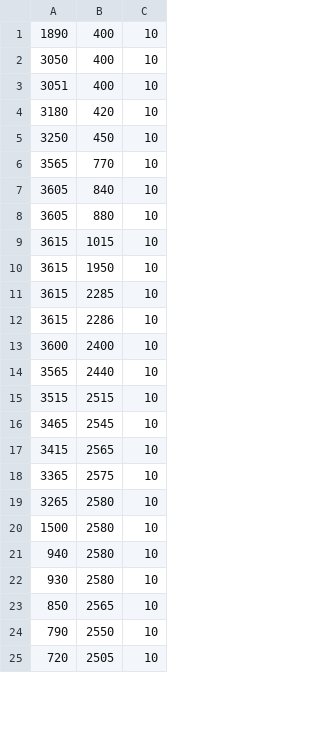
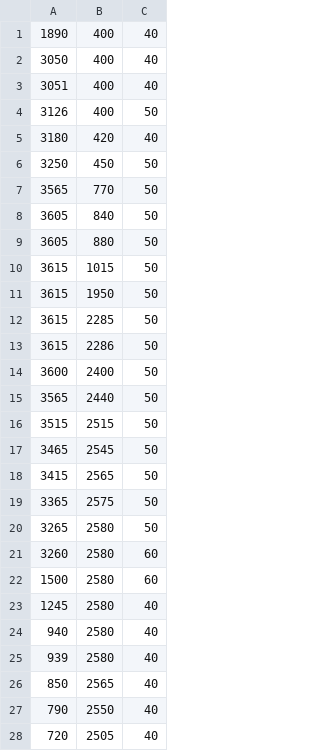
Before and after one commit to SzFMV2022-Tavasz/AutomatedCar-A, a CSV file: src/AutomatedCar/Assets/test_world_car.csv, drawn as a sheet; only a part is shown; the diff covers the shown part only.

```diff
--- a/src/AutomatedCar/Assets/test_world_car.csv
+++ b/src/AutomatedCar/Assets/test_world_car.csv
@@ -1,25 +1,28 @@
-1890;400;10
-3050;400;10
-3051;400;10
-3180;420;10
-3250;450;10
-3565;770;10
-3605;840;10
-3605;880;10
-3615;1015;10
-3615;1950;10
-3615;2285;10
-3615;2286;10
-3600;2400;10
-3565;2440;10
-3515;2515;10
-3465;2545;10
-3415;2565;10
-3365;2575;10
-3265;2580;10
-1500;2580;10
-940;2580;10
-930;2580;10
-850;2565;10
-790;2550;10
-720;2505;10
+1890;400;40
+3050;400;40
+3051;400;40
+3126;400;50
+3180;420;40
+3250;450;50
+3565;770;50
+3605;840;50
+3605;880;50
+3615;1015;50
+3615;1950;50
+3615;2285;50
+3615;2286;50
+3600;2400;50
+3565;2440;50
+3515;2515;50
+3465;2545;50
+3415;2565;50
+3365;2575;50
+3265;2580;50
+3260;2580;60
+1500;2580;60
+1245;2580;40
+940;2580;40
+939;2580;40
+850;2565;40
+790;2550;40
+720;2505;40
```
Also changed, not shown: 13 edited cells elsewhere in this file, 6 other files.
